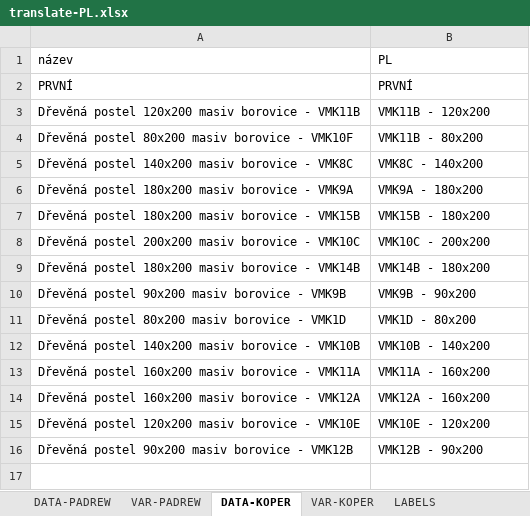
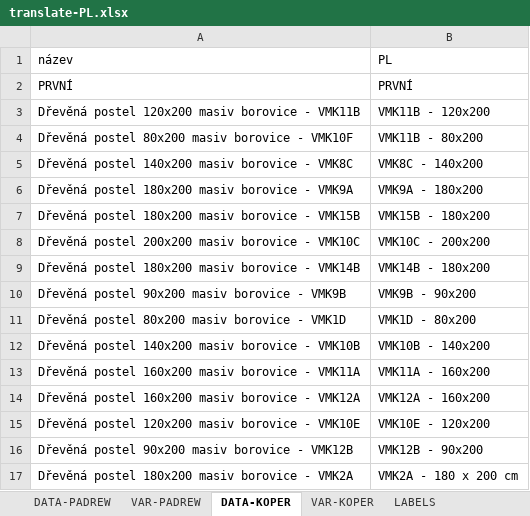
Before and after one commit to xaxamagyar/padrew-objednavka, an Excel workbook: translate-PL.xlsx, sheet DATA-KOPER, drawn as a sheet; values as stored, in another font and other column widths than the file's, no borders; the diff names each change by its address in the sheet, - before the commit and + after, or states it on an @@ line.

Commit message:
Automatická aktualizace překladové databáze z webové aplikace

```diff
--- a/translate-PL.xlsx (sheet DATA-KOPER)
+++ b/translate-PL.xlsx (sheet DATA-KOPER)
+row 17: Dřevěná postel 180x200 masiv borovice - VMK2A | VMK2A - 180 x 200 cm
```
